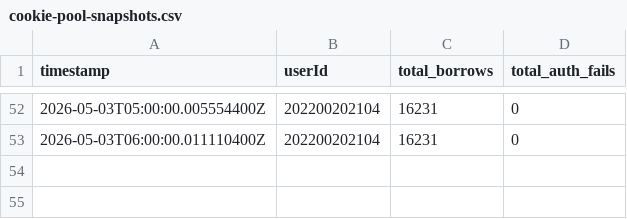
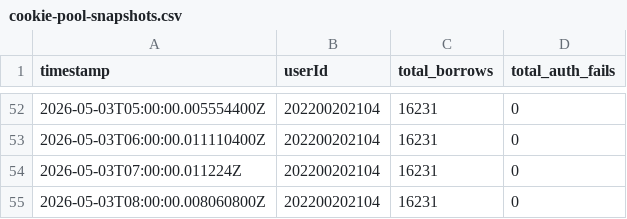
Before and after one commit to ZZQ323/SZTU-iCampus, a CSV file: infos/runtime-trace/cookie-pool-snapshots.csv, drawn as a sheet; only a part is shown, gaps mark what is left out; the diff names each change by its address in the sheet, - before the commit and + after, or states it on an @@ line.

```diff
--- a/infos/runtime-trace/cookie-pool-snapshots.csv
+++ b/infos/runtime-trace/cookie-pool-snapshots.csv
+row 54: 2026-05-03T07:00:00.011224Z | 202200202104 | 16231 | 0
+row 55: 2026-05-03T08:00:00.008060800Z | 202200202104 | 16231 | 0
```
Also changed, not shown: infos/runtime-trace/redis-memory.csv.
